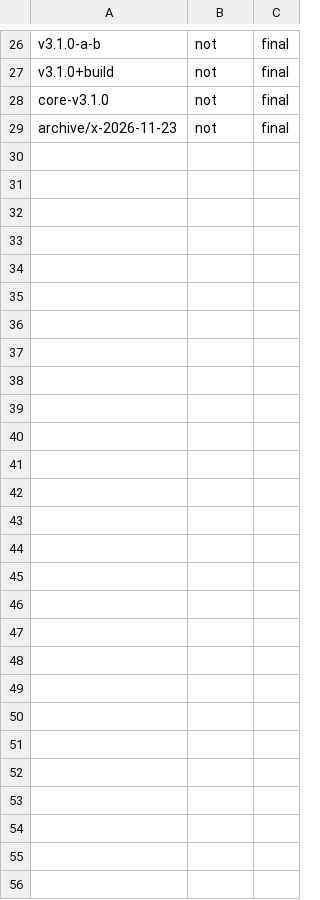
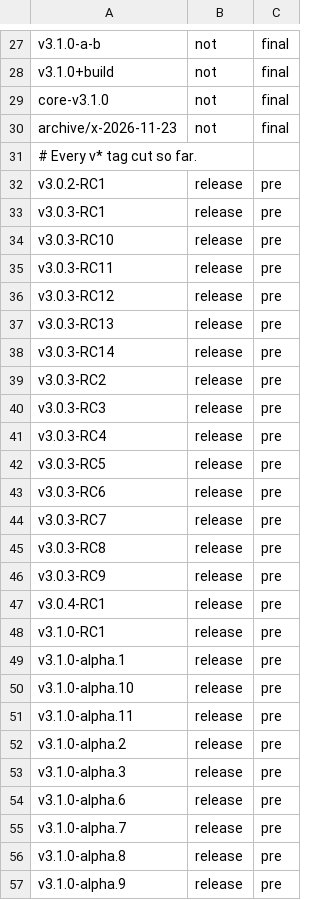
Before and after one commit to Shekyl-Foundation/shekyl-core, a TSV file: rust/xtask/release_tags.tsv, drawn as a sheet; only a part is shown, gaps mark what is left out; the diff covers the shown part only.

Commit message:
release: the 27 existing tags pass the pre-release test as spelled
The ruling keeps the pre-release test case-sensitive and requires all 27
existing `v*` tags to pass it. 17 of them are spelled `-RC<n>`, which a
lowercase-only `rc` refuses, so the alternation names `RC` as itself.
Case is still not ignored: `Rc`, `ALPHA` and a capital `V` are refused.
New tags use `rc`.

release_tags.tsv now holds every `v*` tag cut so far, so the gate and
the xtask's unit test both decide them on a shallow checkout.

The FOLLOWUPS row states the 1.97 toolchain PR's task as ruled: find
out whether 1.97 still builds the raw-dylib import libraries the same
way and fix the cause there. Release builds keep their symbol tables.

```diff
--- a/rust/xtask/release_tags.tsv
+++ b/rust/xtask/release_tags.tsv
@@ -29 +30,28 @@ core-v3.1.0	not	final
 archive/x-2026-11-23	not	final
+# Every v* tag cut so far.
+v3.0.2-RC1	release	pre
+v3.0.3-RC1	release	pre
+v3.0.3-RC10	release	pre
+v3.0.3-RC11	release	pre
+v3.0.3-RC12	release	pre
+v3.0.3-RC13	release	pre
+v3.0.3-RC14	release	pre
+v3.0.3-RC2	release	pre
+v3.0.3-RC3	release	pre
+v3.0.3-RC4	release	pre
+v3.0.3-RC5	release	pre
+v3.0.3-RC6	release	pre
+v3.0.3-RC7	release	pre
+v3.0.3-RC8	release	pre
+v3.0.3-RC9	release	pre
+v3.0.4-RC1	release	pre
+v3.1.0-RC1	release	pre
+v3.1.0-alpha.1	release	pre
+v3.1.0-alpha.10	release	pre
+v3.1.0-alpha.11	release	pre
+v3.1.0-alpha.2	release	pre
+v3.1.0-alpha.3	release	pre
+v3.1.0-alpha.6	release	pre
+v3.1.0-alpha.7	release	pre
+v3.1.0-alpha.8	release	pre
+v3.1.0-alpha.9	release	pre
```
Also changed, not shown: 1 added row and 1 edited cell elsewhere in this file, 7 other files.
